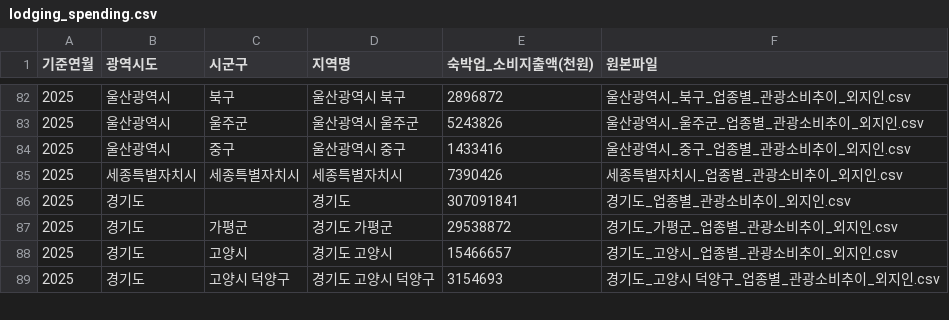
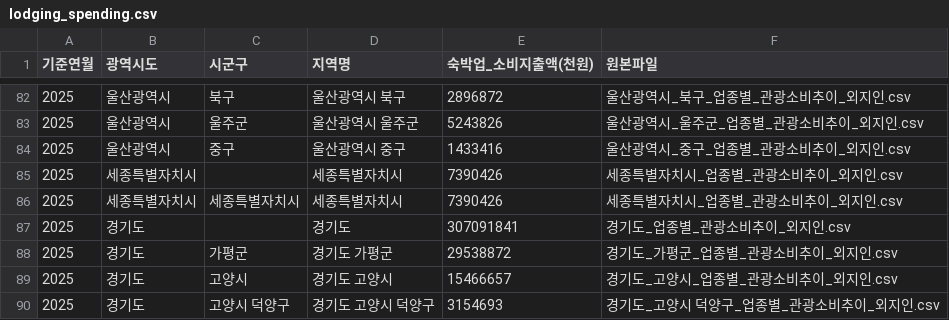
Before and after one commit to y0seo/dvteam10, a CSV file: src/data/lodging_spending.csv, drawn as a sheet; only a part is shown, gaps mark what is left out; the diff names each change by its address in the sheet, - before the commit and + after, or states it on an @@ line.

```diff
--- a/src/data/lodging_spending.csv
+++ b/src/data/lodging_spending.csv
+row 85: 2025 | 세종특별자치시 |  | 세종특별자치시 | 7390426 | 세종특별자치시_업종별_관광소비추이_외지인.csv
```
Also changed, not shown: src/data/opportunity_detail.csv, src/data/opportunity_main.csv.
